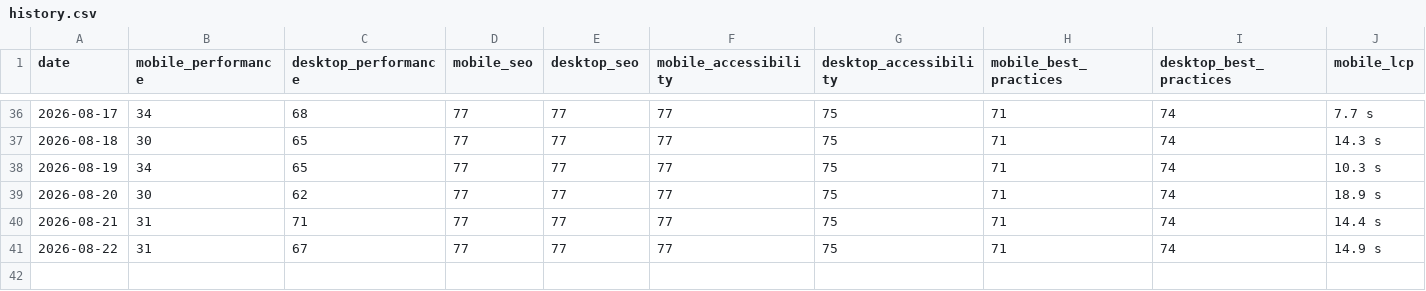
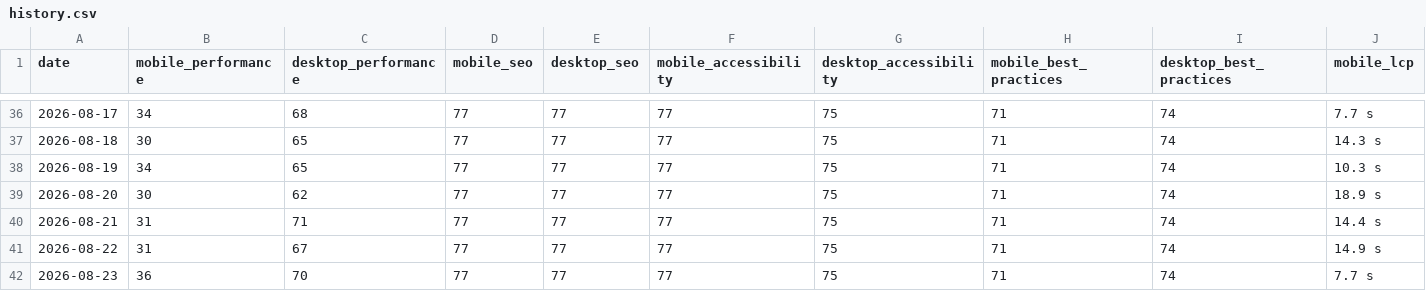
Before and after one commit to orhankemal-code/asra-lighthouse-monitor, a CSV file: history/history.csv, drawn as a sheet; only a part is shown, gaps mark what is left out; rows hold the shown columns only; the diff names each change by its address in the sheet, - before the commit and + after, or states it on an @@ line.

```diff
--- a/history/history.csv
+++ b/history/history.csv
+row 42: 2026-08-23 | 36 | 70 | 77 | 77 | 77 | 75 | 71 | 74 | 7.7 s
```
Also changed, not shown: 6 other files.
